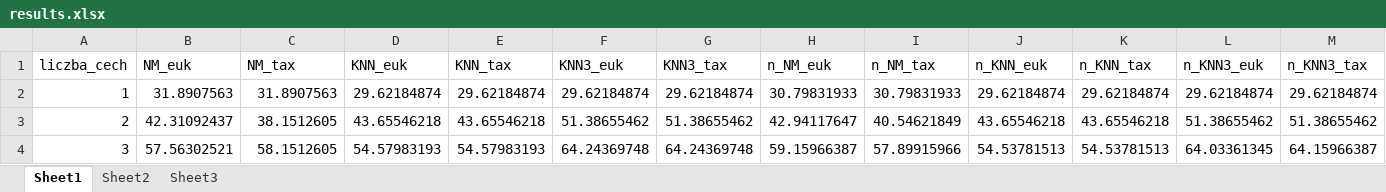
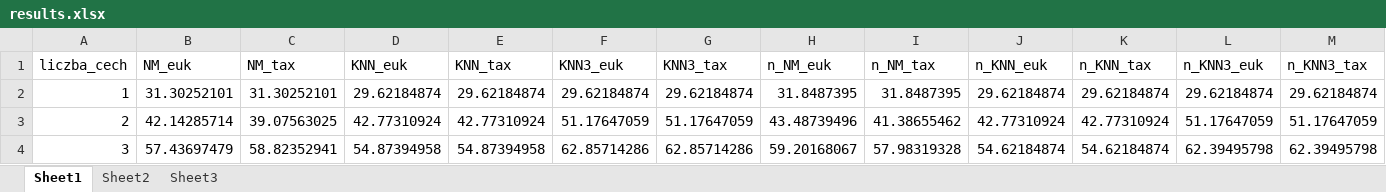
Before and after one commit to piry1/ZMWI, an Excel workbook: wyniki/results.xlsx, sheet Sheet1, drawn as a sheet; only a part is shown; values as stored, in another font and other column widths than the file's, no borders; the diff covers the shown part only; the diff names each change by its address in the sheet, - before the commit and + after, or states it on an @@ line.

```diff
--- a/wyniki/results.xlsx (sheet Sheet1)
+++ b/wyniki/results.xlsx (sheet Sheet1)
-B2 (NM_euk): 31.8907563
+B2 (NM_euk): 31.30252101
-C2 (NM_tax): 31.8907563
+C2 (NM_tax): 31.30252101
-H2 (n_NM_euk): 30.79831933
+H2 (n_NM_euk): 31.8487395
-I2 (n_NM_tax): 30.79831933
+I2 (n_NM_tax): 31.8487395
-B3 (NM_euk): 42.31092437
+B3 (NM_euk): 42.14285714
-C3 (NM_tax): 38.1512605
+C3 (NM_tax): 39.07563025
-D3 (KNN_euk): 43.65546218
+D3 (KNN_euk): 42.77310924
-E3 (KNN_tax): 43.65546218
+E3 (KNN_tax): 42.77310924
-F3 (KNN3_euk): 51.38655462
+F3 (KNN3_euk): 51.17647059
-G3 (KNN3_tax): 51.38655462
+G3 (KNN3_tax): 51.17647059
-H3 (n_NM_euk): 42.94117647
+H3 (n_NM_euk): 43.48739496
-I3 (n_NM_tax): 40.54621849
+I3 (n_NM_tax): 41.38655462
-J3 (n_KNN_euk): 43.65546218
+J3 (n_KNN_euk): 42.77310924
-K3 (n_KNN_tax): 43.65546218
+K3 (n_KNN_tax): 42.77310924
-L3 (n_KNN3_euk): 51.38655462
+L3 (n_KNN3_euk): 51.17647059
-M3 (n_KNN3_tax): 51.38655462
+M3 (n_KNN3_tax): 51.17647059
-B4 (NM_euk): 57.56302521
+B4 (NM_euk): 57.43697479
-C4 (NM_tax): 58.1512605
+C4 (NM_tax): 58.82352941
-D4 (KNN_euk): 54.57983193
+D4 (KNN_euk): 54.87394958
-E4 (KNN_tax): 54.57983193
+E4 (KNN_tax): 54.87394958
-F4 (KNN3_euk): 64.24369748
+F4 (KNN3_euk): 62.85714286
-G4 (KNN3_tax): 64.24369748
+G4 (KNN3_tax): 62.85714286
-H4 (n_NM_euk): 59.15966387
+H4 (n_NM_euk): 59.20168067
-I4 (n_NM_tax): 57.89915966
+I4 (n_NM_tax): 57.98319328
-J4 (n_KNN_euk): 54.53781513
+J4 (n_KNN_euk): 54.62184874
-K4 (n_KNN_tax): 54.53781513
+K4 (n_KNN_tax): 54.62184874
-L4 (n_KNN3_euk): 64.03361345
+L4 (n_KNN3_euk): 62.39495798
-M4 (n_KNN3_tax): 64.15966387
+M4 (n_KNN3_tax): 62.39495798
```
Also changed, not shown: 330 edited cells elsewhere in this sheet, sheet Sheet2, 2 other files.
